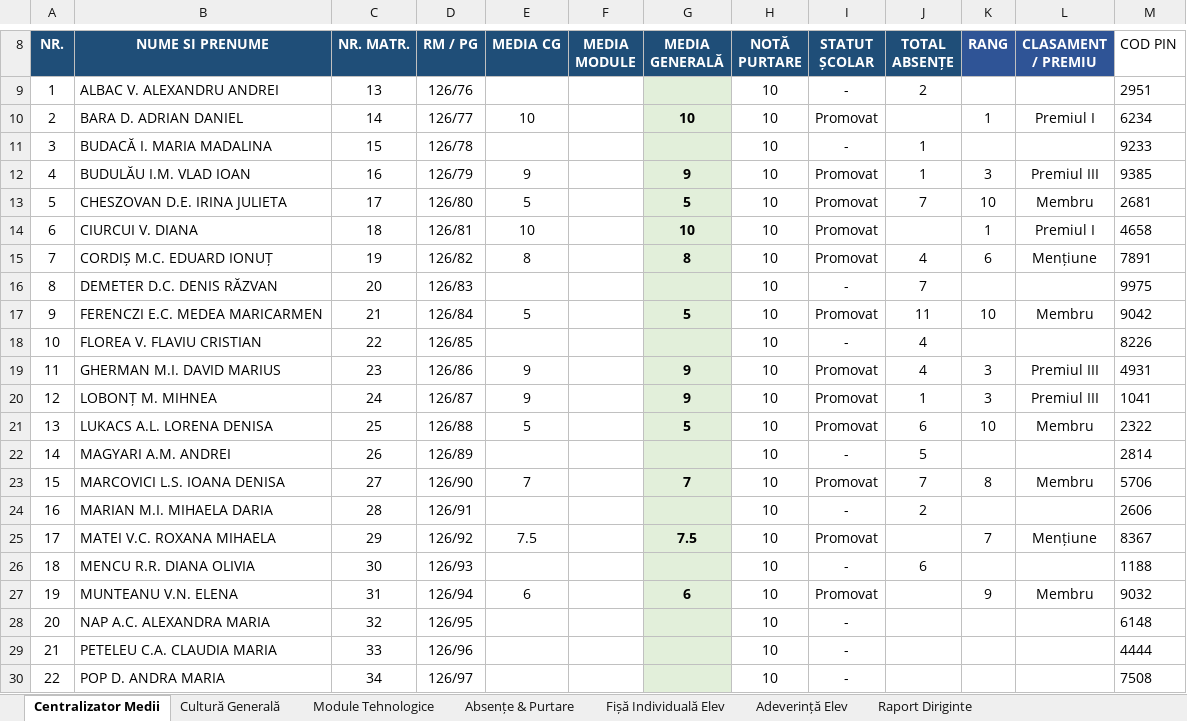
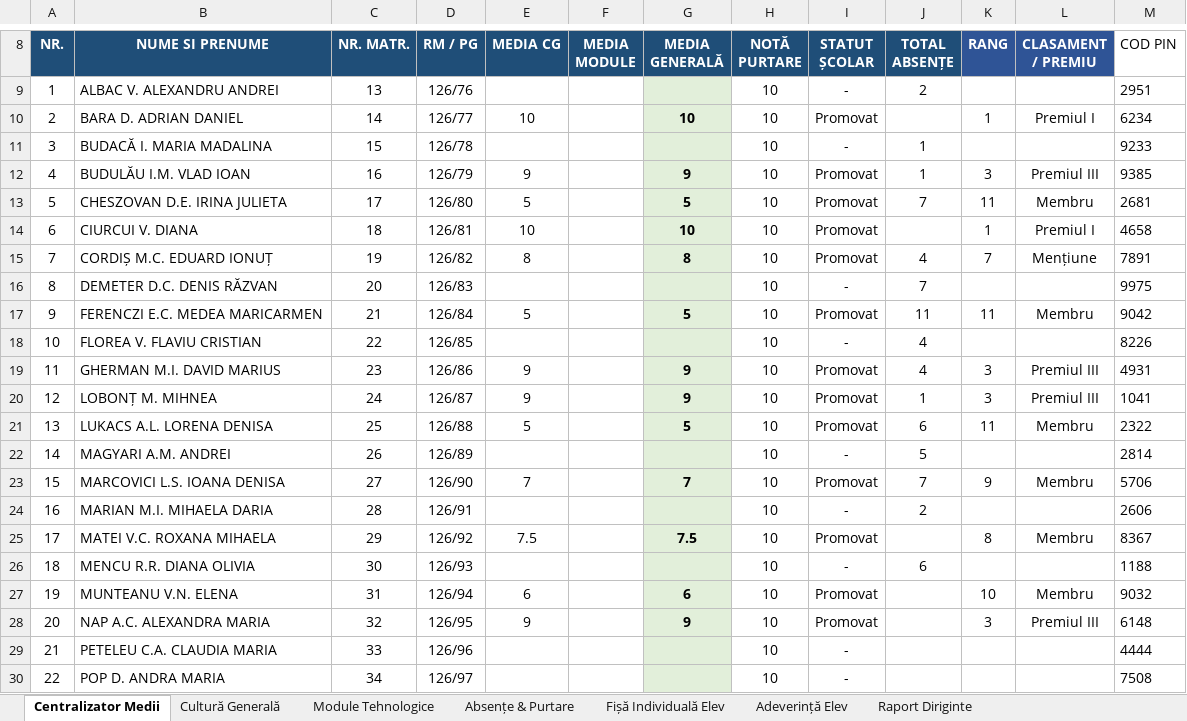
Before and after one commit to profudeconta-sketch/catalog-online, an Excel workbook: catalog_scolar_clasa_IX_TH_Turda-v15.xlsx, sheet Centralizator Medii, drawn as a sheet; only a part is shown, gaps mark what is left out; values as stored, in another font and other column widths than the file's, no borders; 1 other sheet too large or unreadable and not compared; the diff names each change by its address in the sheet, - before the commit and + after, or states it on an @@ line.

Commit message:
Update automat catalog: 28.09.2026 12:35

```diff
--- a/catalog_scolar_clasa_IX_TH_Turda-v15.xlsx (sheet Centralizator Medii)
+++ b/catalog_scolar_clasa_IX_TH_Turda-v15.xlsx (sheet Centralizator Medii)
-K13 (RANG): 10
+K13 (RANG): 11
-K15 (RANG): 6
+K15 (RANG): 7
-K17 (RANG): 10
+K17 (RANG): 11
-K21 (RANG): 10
+K21 (RANG): 11
-K23 (RANG): 8
+K23 (RANG): 9
-K25 (RANG): 7
+K25 (RANG): 8
-L25 (CLASAMENT / PREMIU): Mențiune
+L25 (CLASAMENT / PREMIU): Membru
-K27 (RANG): 9
+K27 (RANG): 10
-E28 (MEDIA CG): (empty)
+E28 (MEDIA CG): 9
-G28 (MEDIA GENERALĂ): (empty)
+G28 (MEDIA GENERALĂ): 9
-I28 (STATUT ȘCOLAR): -
+I28 (STATUT ȘCOLAR): Promovat
-K28 (RANG): (empty)
+K28 (RANG): 3
-L28 (CLASAMENT / PREMIU): (empty)
+L28 (CLASAMENT / PREMIU): Premiul III
```
